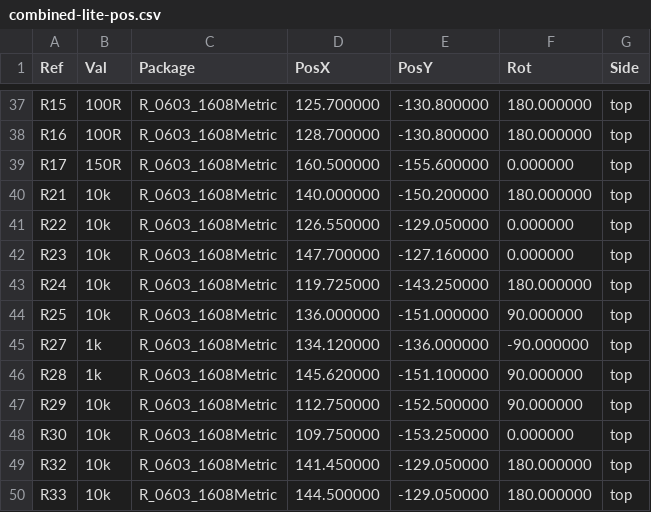
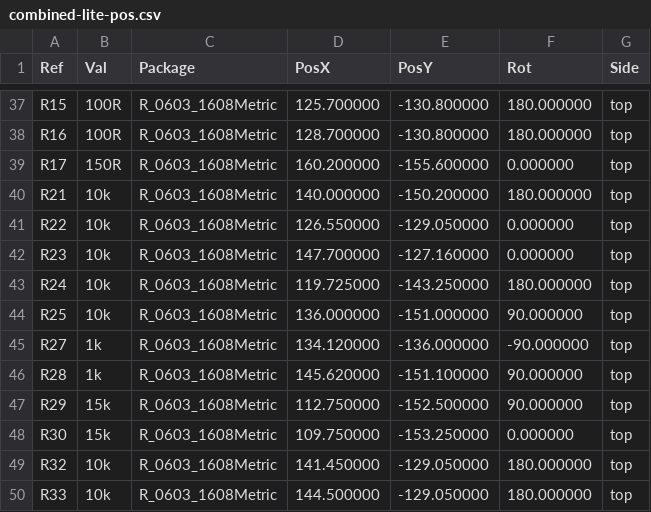
Before and after one commit to wr/airwriter, a CSV file: hardware/combined/fab/combined-lite-pos.csv, drawn as a sheet; only a part is shown, gaps mark what is left out.

```diff
--- a/hardware/combined/fab/combined-lite-pos.csv
+++ b/hardware/combined/fab/combined-lite-pos.csv
@@ -38,3 +38,3 @@ R15,100R,R_0603_1608Metric,125.700000,-130.800000,180.000000,top
 R16,100R,R_0603_1608Metric,128.700000,-130.800000,180.000000,top
-R17,150R,R_0603_1608Metric,160.500000,-155.600000,0.000000,top
+R17,150R,R_0603_1608Metric,160.200000,-155.600000,0.000000,top
 R21,10k,R_0603_1608Metric,140.000000,-150.200000,180.000000,top
@@ -46,4 +46,4 @@ R27,1k,R_0603_1608Metric,134.120000,-136.000000,-90.000000,top
 R28,1k,R_0603_1608Metric,145.620000,-151.100000,90.000000,top
-R29,10k,R_0603_1608Metric,112.750000,-152.500000,90.000000,top
-R30,10k,R_0603_1608Metric,109.750000,-153.250000,0.000000,top
+R29,15k,R_0603_1608Metric,112.750000,-152.500000,90.000000,top
+R30,15k,R_0603_1608Metric,109.750000,-153.250000,0.000000,top
 R32,10k,R_0603_1608Metric,141.450000,-129.050000,180.000000,top
```
Also changed, not shown: hardware/combined/fab/combined-assembly-bom.csv, hardware/combined/fab/combined-lite-assembly-bom.csv, 43 other files.
